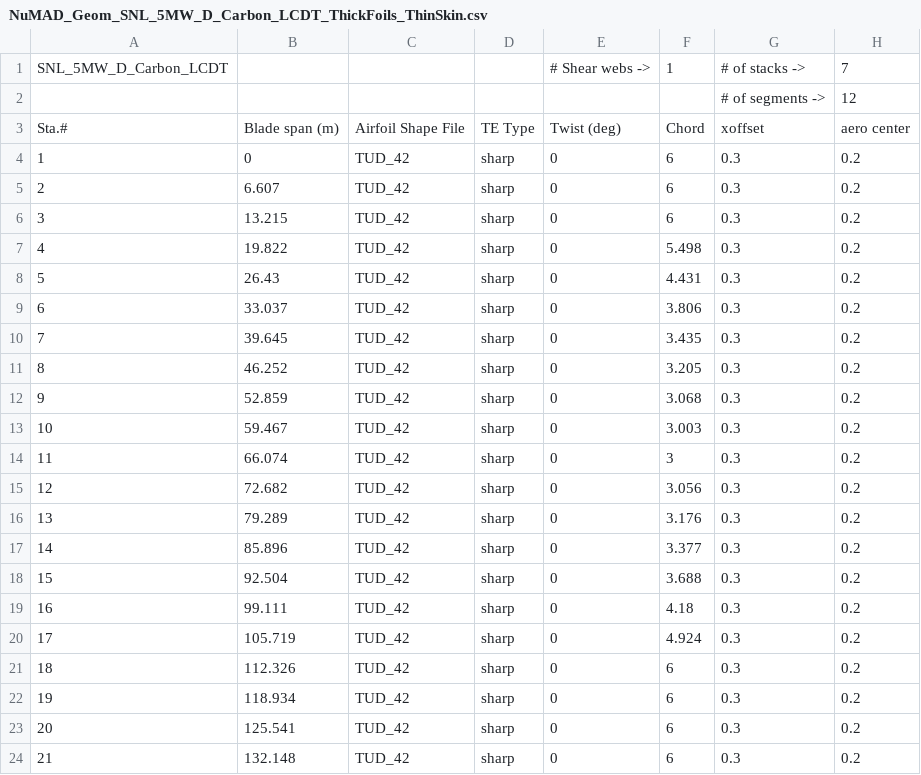
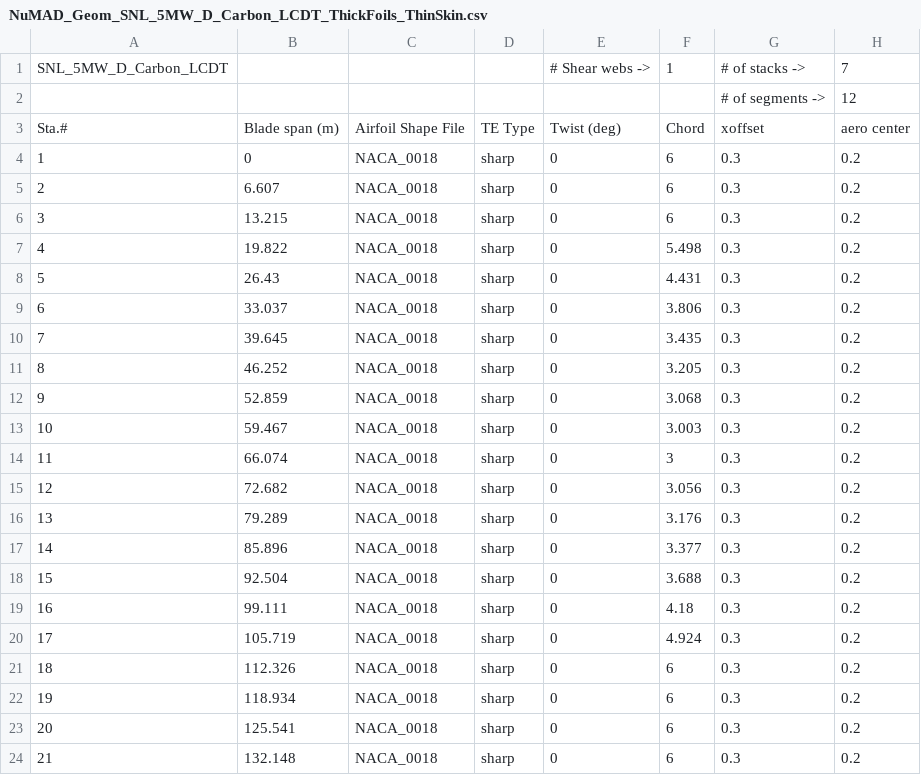
Before and after one commit to kbonney/OWENS.jl, a CSV file: examples/SNL5MW/data/NuMAD_Geom_SNL_5MW_D_Carbon_LCDT_ThickFoils_ThinSkin.csv, drawn as a sheet; only a part is shown; the diff names each change by its address in the sheet, - before the commit and + after, or states it on an @@ line.

Commit message:
Update SNL5MW example for newer run method

```diff
--- a/examples/SNL5MW/data/NuMAD_Geom_SNL_5MW_D_Carbon_LCDT_ThickFoils_ThinSkin.csv
+++ b/examples/SNL5MW/data/NuMAD_Geom_SNL_5MW_D_Carbon_LCDT_ThickFoils_ThinSkin.csv
-C4:C24: TUD_42
+C4:C24: NACA_0018
```
Also changed, not shown: 12 other files.
